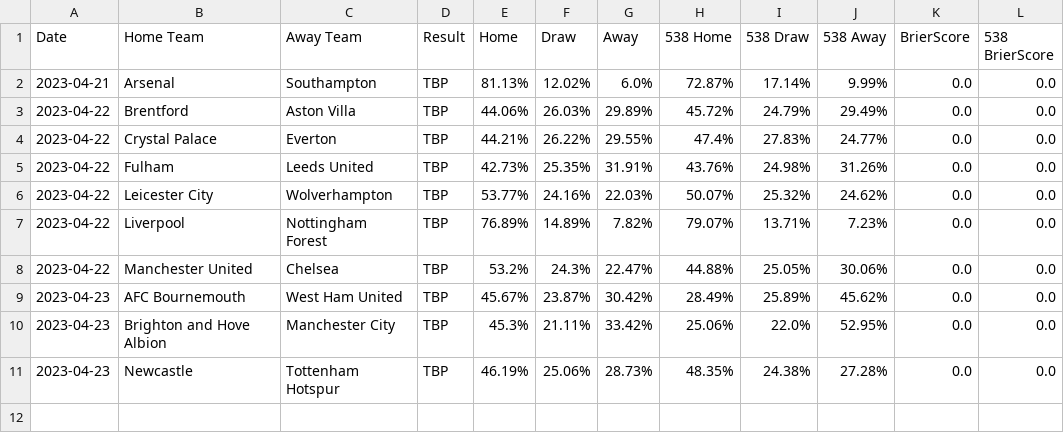
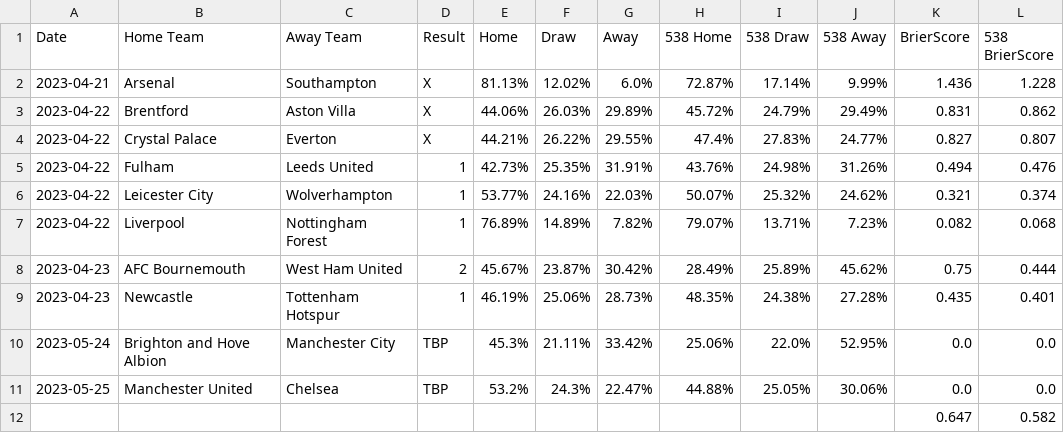
Before and after one commit to francescozonaro/francescozonaro.github.io, a CSV file: projects/predictions/publish/data/ENG-GW32.csv, drawn as a sheet.

```diff
--- a/projects/predictions/publish/data/ENG-GW32.csv
+++ b/projects/predictions/publish/data/ENG-GW32.csv
@@ -1,11 +1,12 @@
 Date,Home Team,Away Team,Result,Home,Draw,Away,538 Home,538 Draw,538 Away,BrierScore,538 BrierScore
-2023-04-21,Arsenal,Southampton,TBP,81.13%,12.02%,6.0%,72.87%,17.14%,9.99%,0.0,0.0
-2023-04-22,Brentford,Aston Villa,TBP,44.06%,26.03%,29.89%,45.72%,24.79%,29.49%,0.0,0.0
-2023-04-22,Crystal Palace,Everton,TBP,44.21%,26.22%,29.55%,47.4%,27.83%,24.77%,0.0,0.0
-2023-04-22,Fulham,Leeds United,TBP,42.73%,25.35%,31.91%,43.76%,24.98%,31.26%,0.0,0.0
-2023-04-22,Leicester City,Wolverhampton,TBP,53.77%,24.16%,22.03%,50.07%,25.32%,24.62%,0.0,0.0
-2023-04-22,Liverpool,Nottingham Forest,TBP,76.89%,14.89%,7.82%,79.07%,13.71%,7.23%,0.0,0.0
-2023-04-22,Manchester United,Chelsea,TBP,53.2%,24.3%,22.47%,44.88%,25.05%,30.06%,0.0,0.0
-2023-04-23,AFC Bournemouth,West Ham United,TBP,45.67%,23.87%,30.42%,28.49%,25.89%,45.62%,0.0,0.0
-2023-04-23,Brighton and Hove Albion,Manchester City,TBP,45.3%,21.11%,33.42%,25.06%,22.0%,52.95%,0.0,0.0
-2023-04-23,Newcastle,Tottenham Hotspur,TBP,46.19%,25.06%,28.73%,48.35%,24.38%,27.28%,0.0,0.0
+2023-04-21,Arsenal,Southampton,X,81.13%,12.02%,6.0%,72.87%,17.14%,9.99%,1.436,1.228
+2023-04-22,Brentford,Aston Villa,X,44.06%,26.03%,29.89%,45.72%,24.79%,29.49%,0.831,0.862
+2023-04-22,Crystal Palace,Everton,X,44.21%,26.22%,29.55%,47.4%,27.83%,24.77%,0.827,0.807
+2023-04-22,Fulham,Leeds United,1,42.73%,25.35%,31.91%,43.76%,24.98%,31.26%,0.494,0.476
+2023-04-22,Leicester City,Wolverhampton,1,53.77%,24.16%,22.03%,50.07%,25.32%,24.62%,0.321,0.374
+2023-04-22,Liverpool,Nottingham Forest,1,76.89%,14.89%,7.82%,79.07%,13.71%,7.23%,0.082,0.068
+2023-04-23,AFC Bournemouth,West Ham United,2,45.67%,23.87%,30.42%,28.49%,25.89%,45.62%,0.75,0.444
+2023-04-23,Newcastle,Tottenham Hotspur,1,46.19%,25.06%,28.73%,48.35%,24.38%,27.28%,0.435,0.401
+2023-05-24,Brighton and Hove Albion,Manchester City,TBP,45.3%,21.11%,33.42%,25.06%,22.0%,52.95%,0.0,0.0
+2023-05-25,Manchester United,Chelsea,TBP,53.2%,24.3%,22.47%,44.88%,25.05%,30.06%,0.0,0.0
+,,,,,,,,,,0.647,0.582
```
Also changed, not shown: projects/predictions/publish/data/ENG-GW25.csv, 4 other files.
